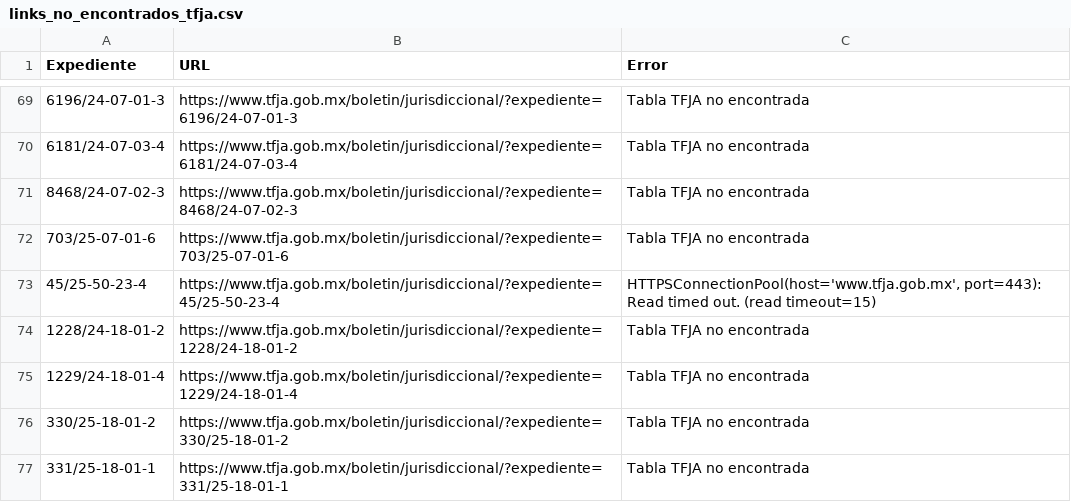
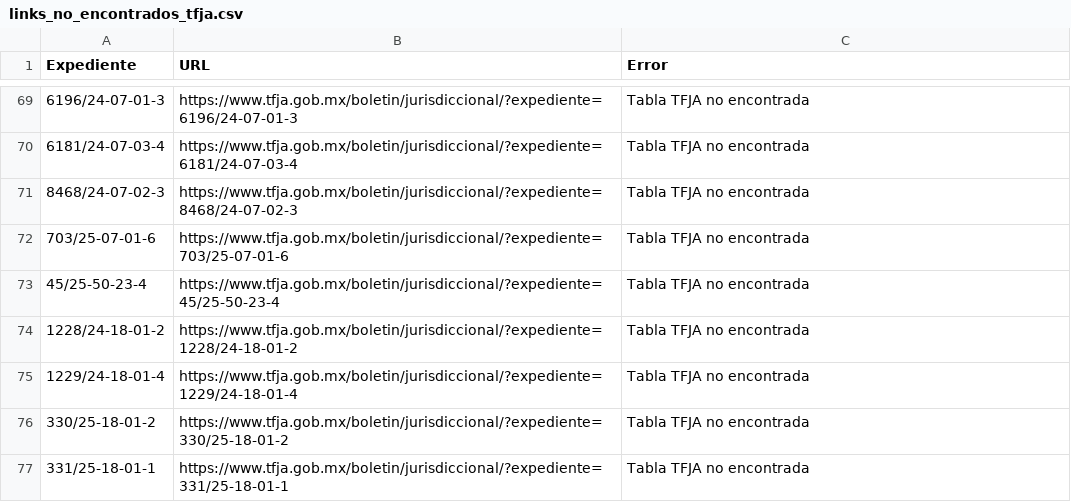
Before and after one commit to EdsonGonzalez01/Donaldo, a CSV file: files/links_no_encontrados_tfja.csv, drawn as a sheet; only a part is shown, gaps mark what is left out.

```diff
--- a/files/links_no_encontrados_tfja.csv
+++ b/files/links_no_encontrados_tfja.csv
@@ -72,3 +72,3 @@
 703/25-07-01-6,https://www.tfja.gob.mx/boletin/jurisdiccional/?expediente=703/25-07-01-6,Tabla TFJA no encontrada
-45/25-50-23-4,https://www.tfja.gob.mx/boletin/jurisdiccional/?expediente=45/25-50-23-4,"HTTPSConnectionPool(host='www.tfja.gob.mx', port=443): Read timed out. (read timeout=15)"
+45/25-50-23-4,https://www.tfja.gob.mx/boletin/jurisdiccional/?expediente=45/25-50-23-4,Tabla TFJA no encontrada
 1228/24-18-01-2,https://www.tfja.gob.mx/boletin/jurisdiccional/?expediente=1228/24-18-01-2,Tabla TFJA no encontrada
```
Also changed, not shown: 1 other file.
